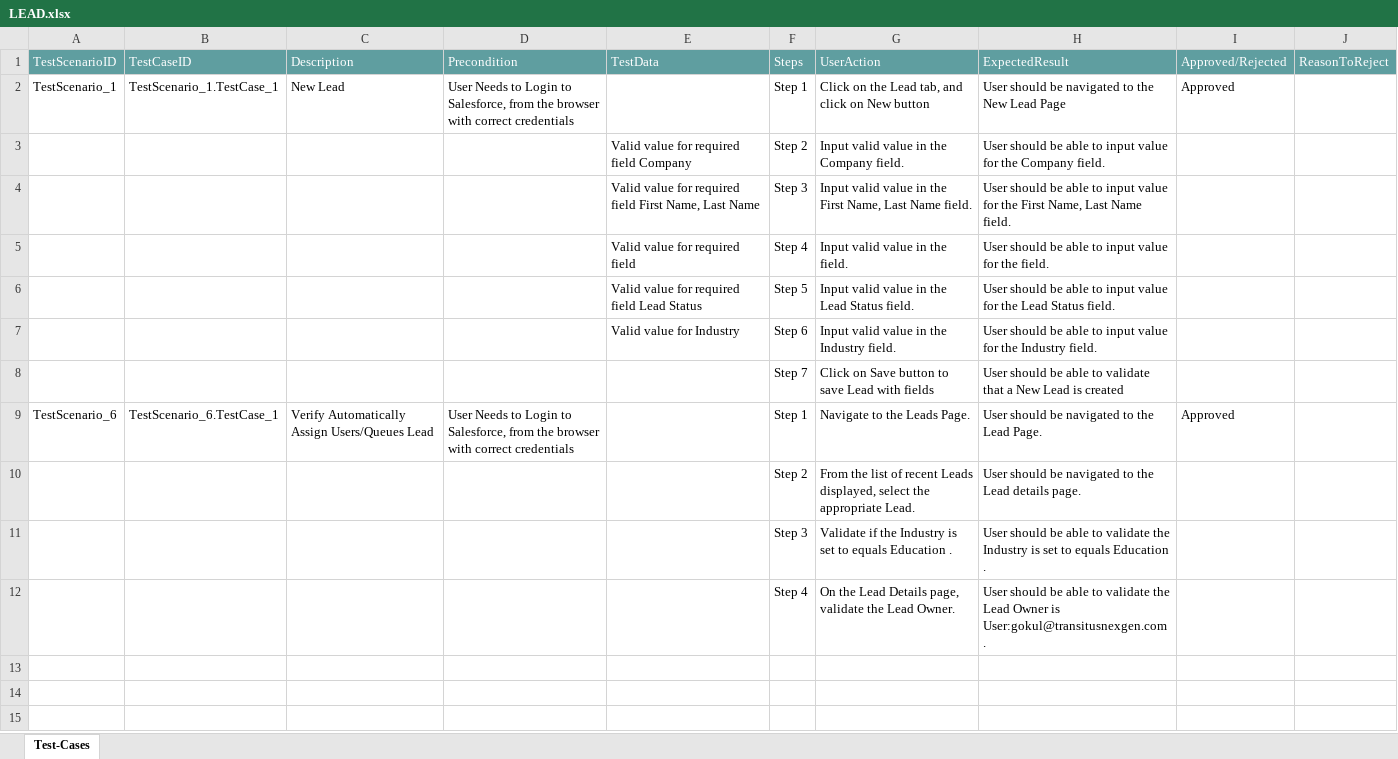
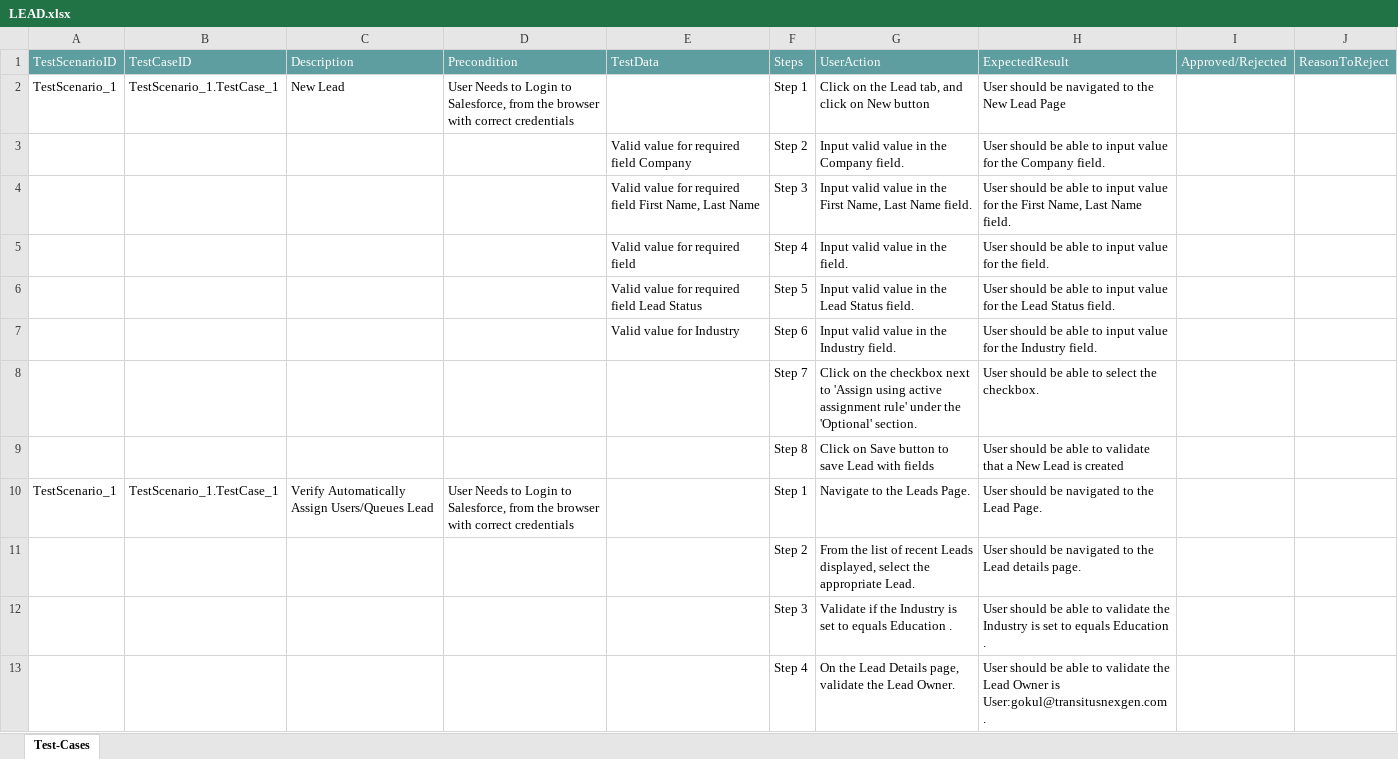
Before and after one commit to ShaikMohamedIrfan/NewTestingM2, an Excel workbook: LEAD.xlsx, sheet Test-Cases, drawn as a sheet; values as stored, in another font and other column widths than the file's, no borders; table styles not drawn; addresses are those after the commit; the diff names each change by its address in the sheet, - before the commit and + after, or states it on an @@ line.

Commit message:
Initial Commit for Verification of Test cases

```diff
--- a/LEAD.xlsx (sheet Test-Cases)
+++ b/LEAD.xlsx (sheet Test-Cases)
-I2: Approved
+I2: (empty)
+row 8:  |  |  |  |  | Step 7 | Click on the checkbox next to 'Assign using active assignment rule' under the 'Optional' section. | User should be able to select the checkbox.
-F9: Step 7
+F9: Step 8
-A10: TestScenario_6
+A10: TestScenario_1
-B10: TestScenario_6.TestCase_1
+B10: TestScenario_1.TestCase_1
-I10: Approved
+I10: (empty)
```
